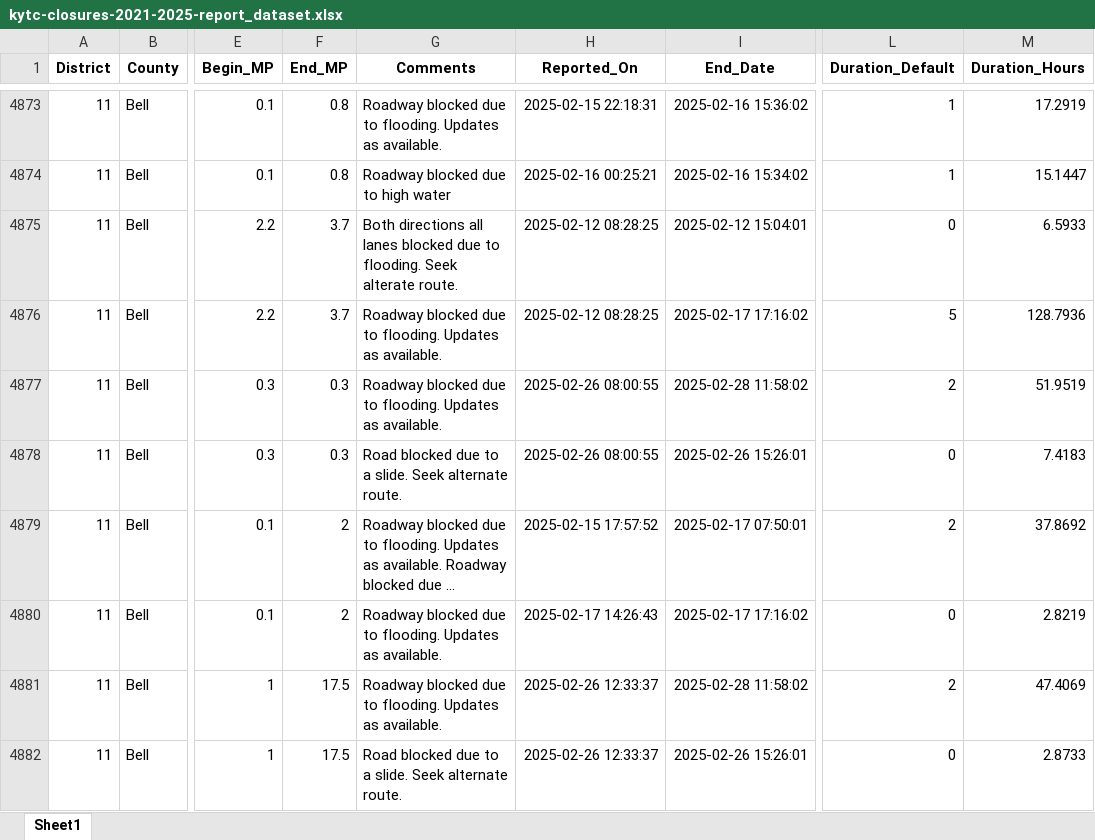
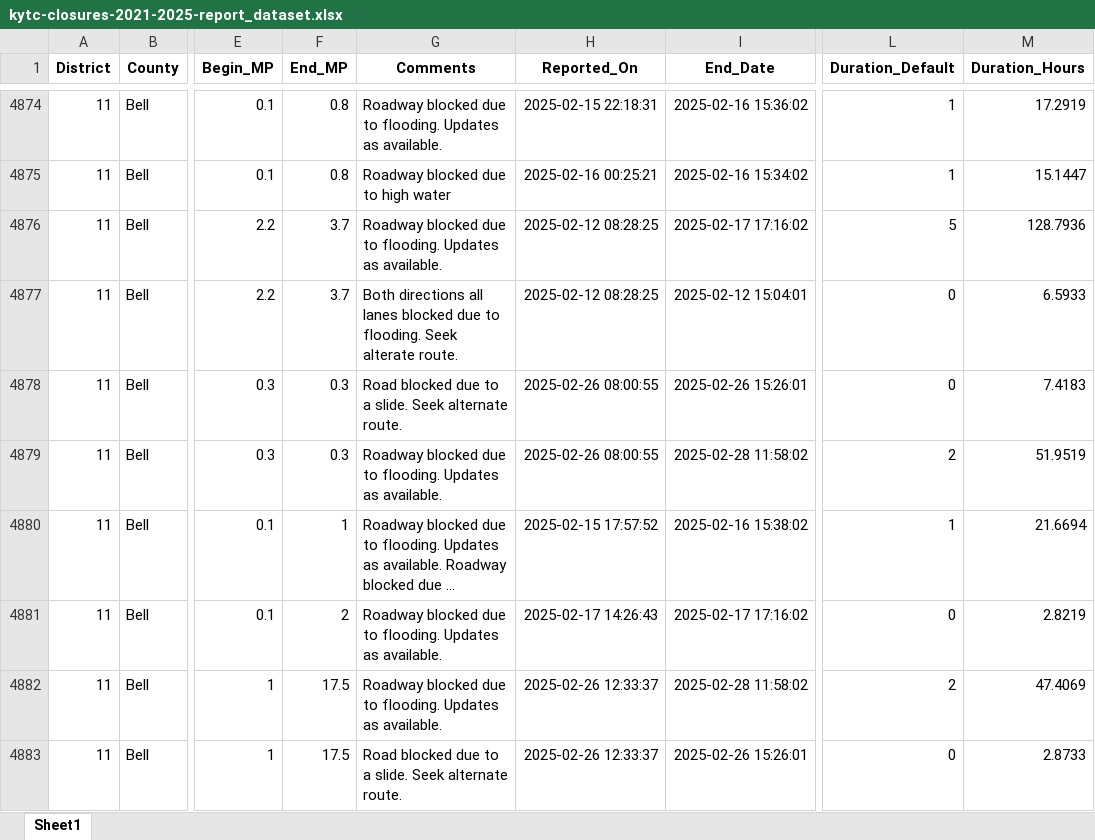
Before and after one commit to chrislambert-ky/analysis-ky-roadclosures, an Excel workbook: data-reportready/kytc-closures-2021-2025-report_dataset.xlsx, sheet Sheet1, drawn as a sheet; only a part is shown, gaps mark what is left out; long unchanged cells end in …; values as stored, in another font and other column widths than the file's, no borders; addresses are those after the commit; the diff covers the shown part only; the diff names each change by its address in the sheet, - before the commit and + after, or states it on an @@ line.

```diff
--- a/data-reportready/kytc-closures-2021-2025-report_dataset.xlsx (sheet Sheet1)
+++ b/data-reportready/kytc-closures-2021-2025-report_dataset.xlsx (sheet Sheet1)
@@ row 4875 moved to row 4877: 11 @@
@@ row 4877 moved to row 4879: 11 @@
-F4880 (End_MP): 2
+F4880 (End_MP): 1
-I4880 (End_Date): 2025-02-17 07:50:01
+I4880 (End_Date): 2025-02-16 15:38:02
-L4880 (Duration_Default): 2
+L4880 (Duration_Default): 1
-M4880 (Duration_Hours): 37.8692
+M4880 (Duration_Hours): 21.6694
```
Also changed, not shown: 5 added rows, 5 removed rows, 158 moved rows and 71 edited cells elsewhere in this sheet, data-reportready/kytc-closures-report_dataset.xlsx, 6 other files.
